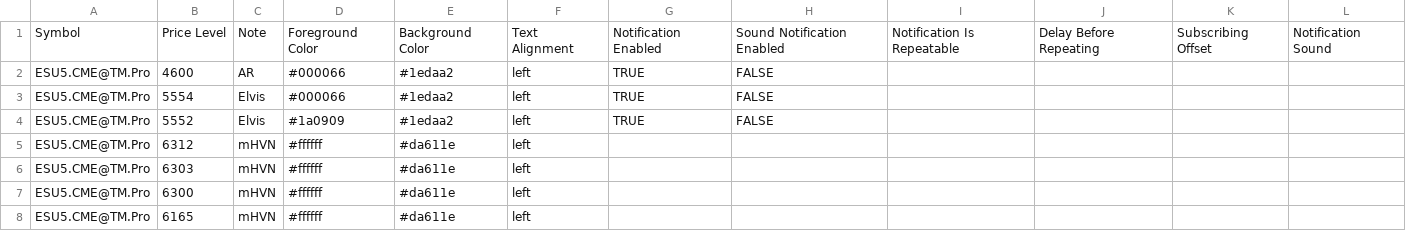
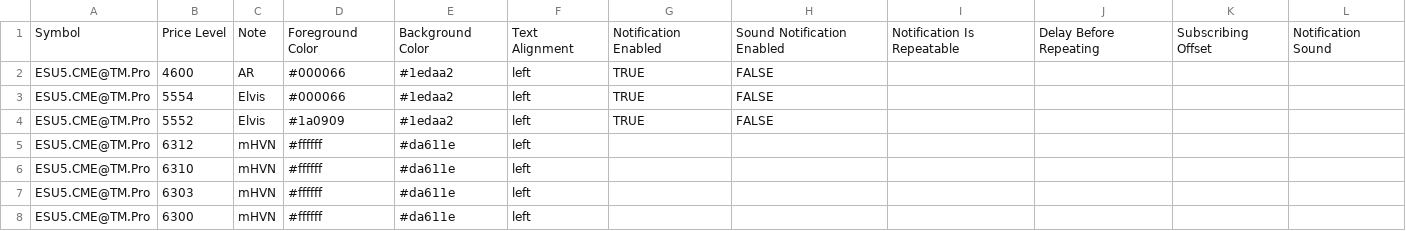
Before and after one commit to Thinkwithbookmap/Cloud-notes, a CSV file: ESno.csv, drawn as a sheet; only a part is shown; the shorter side is filled out with more unchanged rows.

Commit message:
Update ESno.csv

```diff
--- a/ESno.csv
+++ b/ESno.csv
@@ -5,2 +5,3 @@ ESU5.CME@TM.Pro,5552,Elvis,#1a0909,#1edaa2,left,TRUE,FALSE,,,,
 ESU5.CME@TM.Pro,6312,mHVN,#ffffff,#da611e,left,,,,,,
+ESU5.CME@TM.Pro,6310,mHVN,#ffffff,#da611e,left,,,,,,
 ESU5.CME@TM.Pro,6303,mHVN,#ffffff,#da611e,left,,,,,,
```
